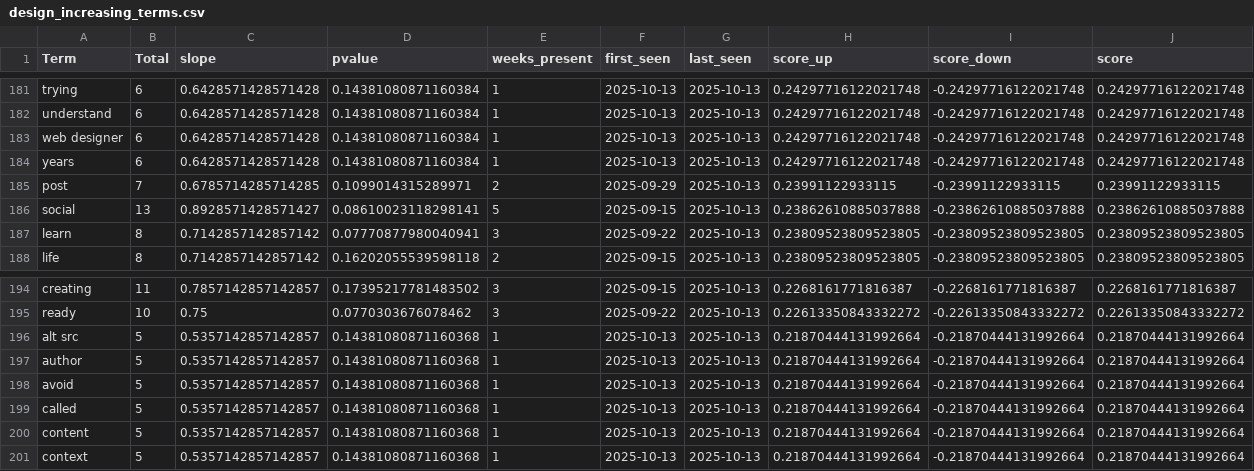
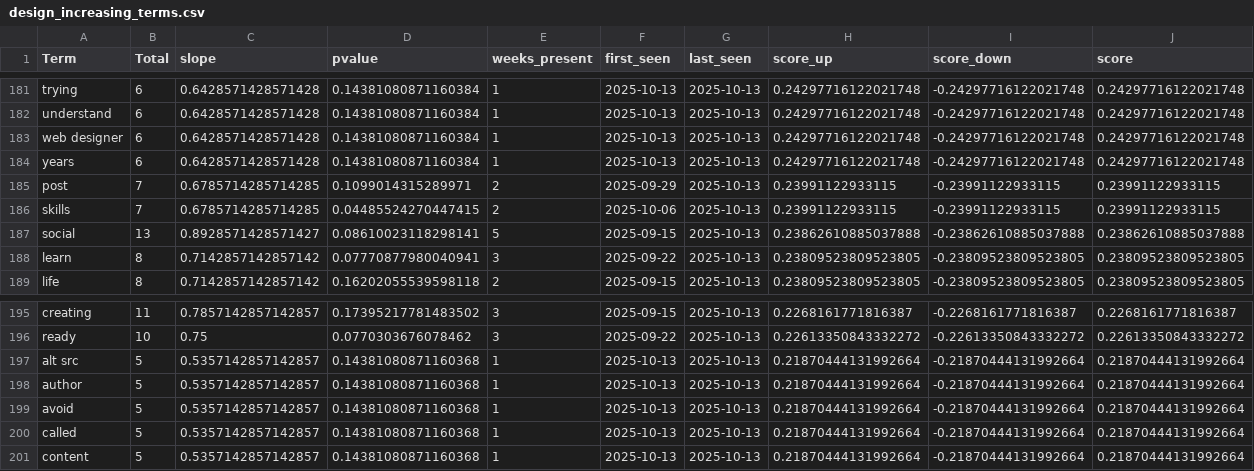
Before and after one commit to prettylittledata/prettylittledata, a CSV file: data/design_increasing_terms.csv, drawn as a sheet; only a part is shown, gaps mark what is left out.

```diff
--- a/data/design_increasing_terms.csv
+++ b/data/design_increasing_terms.csv
@@ -185,2 +185,3 @@ years,6,0.6428571428571428,0.14381080871160384,1,2025-10-13,2025-10-13,0.2429771
 post,7,0.6785714285714285,0.1099014315289971,2,2025-09-29,2025-10-13,0.23991122933115,-0.23991122933115,0.23991122933115
+skills,7,0.6785714285714285,0.04485524270447415,2,2025-10-06,2025-10-13,0.23991122933115,-0.23991122933115,0.23991122933115
 social,13,0.8928571428571427,0.08610023118298141,5,2025-09-15,2025-10-13,0.23862610885037888,-0.23862610885037888,0.23862610885037888
@@ -200,2 +201 @@ called,5,0.5357142857142857,0.14381080871160368,1,2025-10-13,2025-10-13,0.218704
 content,5,0.5357142857142857,0.14381080871160368,1,2025-10-13,2025-10-13,0.21870444131992664,-0.21870444131992664,0.21870444131992664
-context,5,0.5357142857142857,0.14381080871160368,1,2025-10-13,2025-10-13,0.21870444131992664,-0.21870444131992664,0.21870444131992664
```
Also changed, not shown: data/design_all_raw.csv, data/design_gnews_raw.csv, 3 other files.
